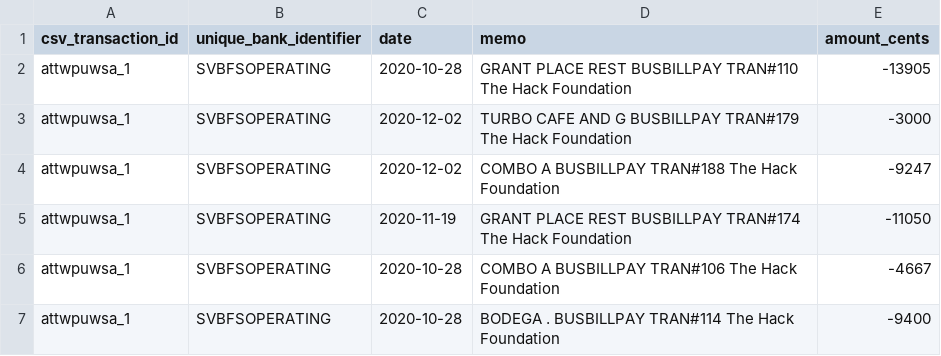
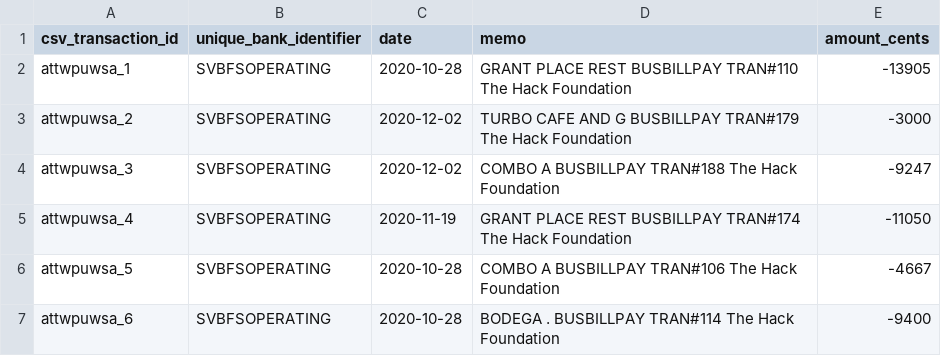
Before and after one commit to id-2/hcb, a CSV file: app/services/transaction_engine/csvs/ach_transfers_that_were_processed_under_wrong_svb_account.csv, drawn as a sheet.

```diff
--- a/app/services/transaction_engine/csvs/ach_transfers_that_were_processed_under_wrong_svb_account.csv
+++ b/app/services/transaction_engine/csvs/ach_transfers_that_were_processed_under_wrong_svb_account.csv
@@ -2,6 +2,6 @@
 "attwpuwsa_1","SVBFSOPERATING","2020-10-28","GRANT PLACE REST BUSBILLPAY TRAN#110 The Hack Foundation","-13905"
-"attwpuwsa_1","SVBFSOPERATING","2020-12-02","TURBO CAFE AND G BUSBILLPAY TRAN#179 The Hack Foundation","-3000"
-"attwpuwsa_1","SVBFSOPERATING","2020-12-02","COMBO A BUSBILLPAY TRAN#188 The Hack Foundation","-9247"
-"attwpuwsa_1","SVBFSOPERATING","2020-11-19","GRANT PLACE REST BUSBILLPAY TRAN#174 The Hack Foundation","-11050"
-"attwpuwsa_1","SVBFSOPERATING","2020-10-28","COMBO A BUSBILLPAY TRAN#106 The Hack Foundation","-4667"
-"attwpuwsa_1","SVBFSOPERATING","2020-10-28","BODEGA . BUSBILLPAY TRAN#114 The Hack Foundation","-9400"
+"attwpuwsa_2","SVBFSOPERATING","2020-12-02","TURBO CAFE AND G BUSBILLPAY TRAN#179 The Hack Foundation","-3000"
+"attwpuwsa_3","SVBFSOPERATING","2020-12-02","COMBO A BUSBILLPAY TRAN#188 The Hack Foundation","-9247"
+"attwpuwsa_4","SVBFSOPERATING","2020-11-19","GRANT PLACE REST BUSBILLPAY TRAN#174 The Hack Foundation","-11050"
+"attwpuwsa_5","SVBFSOPERATING","2020-10-28","COMBO A BUSBILLPAY TRAN#106 The Hack Foundation","-4667"
+"attwpuwsa_6","SVBFSOPERATING","2020-10-28","BODEGA . BUSBILLPAY TRAN#114 The Hack Foundation","-9400"
```
Also changed, not shown: 1 other file.
